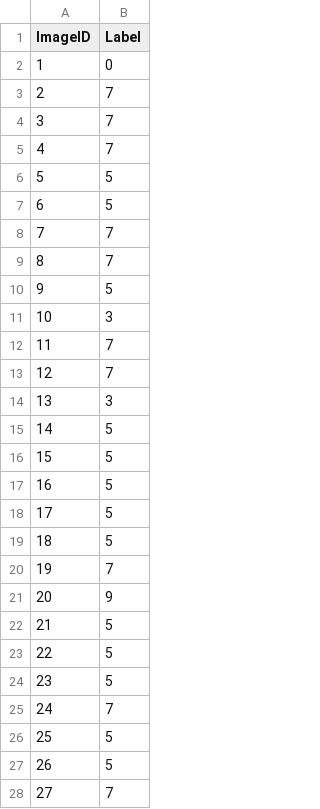
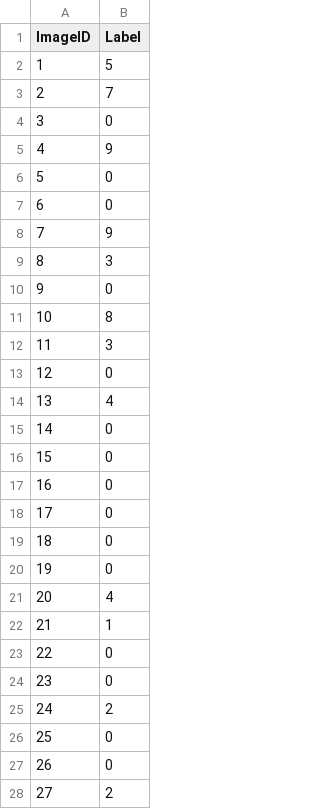
Before and after one commit to krypticlogan/sudoku_model, a CSV file: puzzle.csv, drawn as a sheet; only a part is shown; the diff covers the shown part only.

Commit message:
removed bad data, added 5 layer net

```diff
--- a/puzzle.csv
+++ b/puzzle.csv
@@ -1,28 +1,28 @@
 ImageID,Label
-1,0
+1,5
 2,7
-3,7
-4,7
-5,5
-6,5
-7,7
-8,7
-9,5
-10,3
-11,7
-12,7
-13,3
-14,5
-15,5
-16,5
-17,5
-18,5
-19,7
-20,9
-21,5
-22,5
-23,5
-24,7
-25,5
-26,5
-27,7
+3,0
+4,9
+5,0
+6,0
+7,9
+8,3
+9,0
+10,8
+11,3
+12,0
+13,4
+14,0
+15,0
+16,0
+17,0
+18,0
+19,0
+20,4
+21,1
+22,0
+23,0
+24,2
+25,0
+26,0
+27,2
```
Also changed, not shown: 49 edited cells elsewhere in this file, 31 other files.
